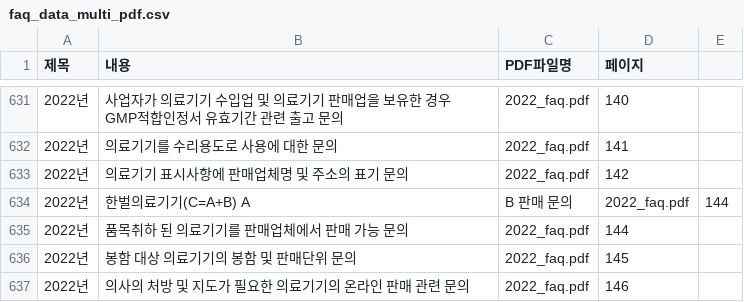
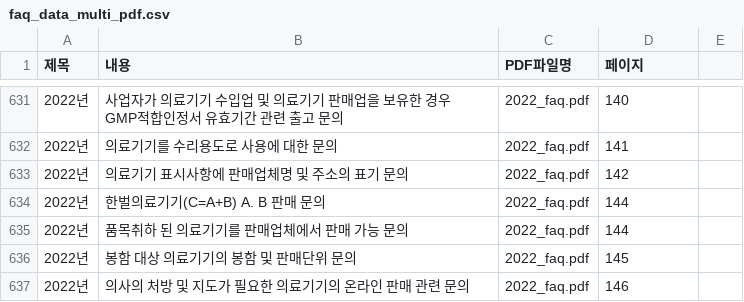
Before and after one commit to david-okgmp/mfds-faq, a CSV file: faq_data_multi_pdf.csv, drawn as a sheet; only a part is shown, gaps mark what is left out; removed rows and columns are numbered as before the commit, all else as after; the diff names each change by its address in the sheet, - before the commit and + after, or states it on an @@ line.

Commit message:
Update faq_data_multi_pdf.csv

```diff
--- a/faq_data_multi_pdf.csv
+++ b/faq_data_multi_pdf.csv
-row 634: 2022년 | 한벌의료기기(C=A+B) A | B 판매 문의 | 2022_faq.pdf | 144
+row 634: 2022년 | 한벌의료기기(C=A+B) A. B 판매 문의 | 2022_faq.pdf | 144
```
